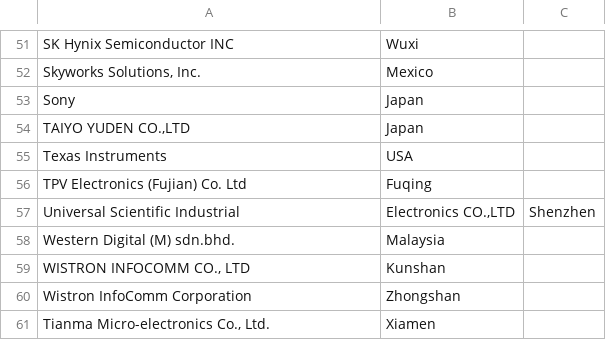
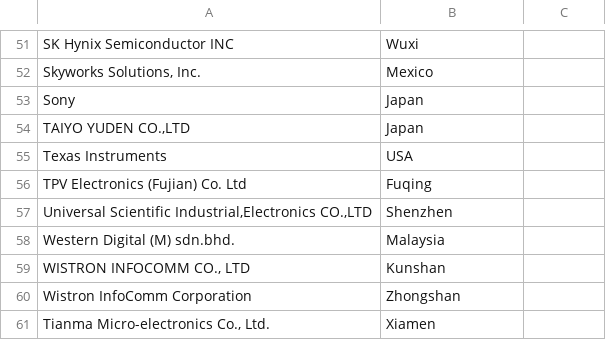
Before and after one commit to AlanFermat/HackTX2019, a CSV file: lenovo-supplier-list.csv, drawn as a sheet; only a part is shown, gaps mark what is left out.

Commit message:
Update lenovo-supplier-list.csv

```diff
--- a/lenovo-supplier-list.csv
+++ b/lenovo-supplier-list.csv
@@ -56,3 +56,3 @@ Texas Instruments , USA
 TPV Electronics (Fujian) Co. Ltd ,Fuqing
-Universal Scientific Industrial,"Electronics CO.,LTD ",Shenzhen
+"Universal Scientific Industrial,Electronics CO.,LTD ",Shenzhen
 Western Digital (M) sdn.bhd. ,Malaysia
```
